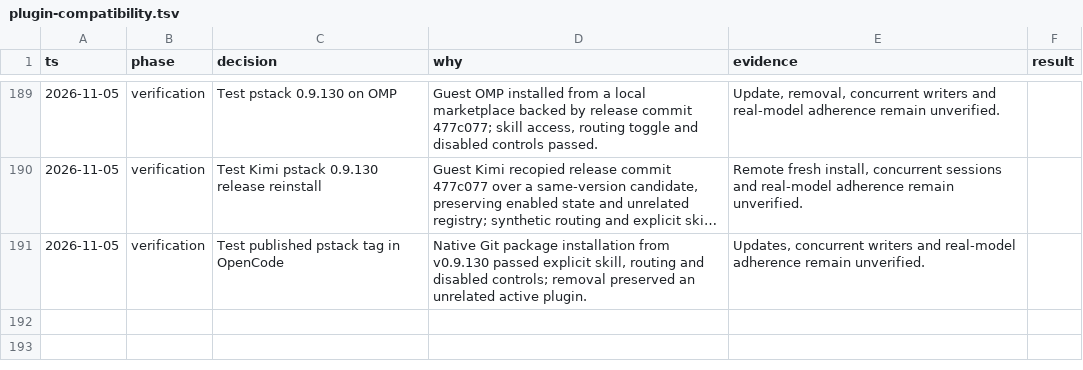
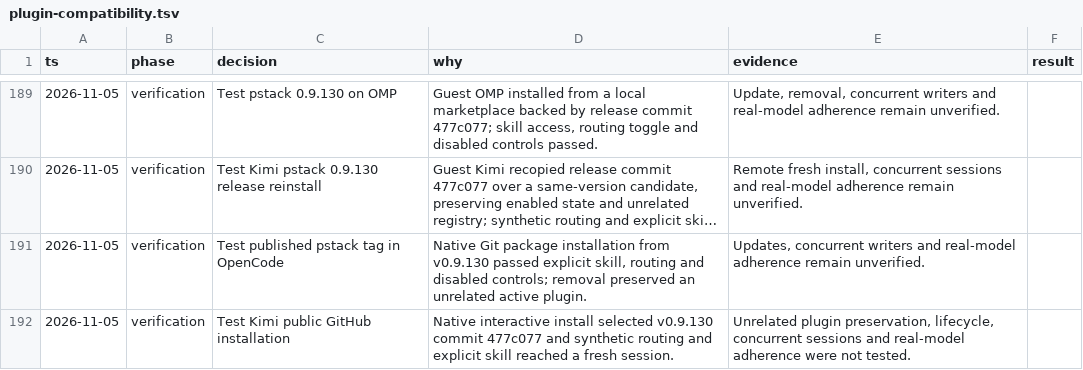
Before and after one commit to donbeave/essential-mise, a TSV file: .audit/plugin-compatibility.tsv, drawn as a sheet; only a part is shown, gaps mark what is left out; long unchanged cells end in …; the diff names each change by its address in the sheet, - before the commit and + after, or states it on an @@ line.

```diff
--- a/.audit/plugin-compatibility.tsv
+++ b/.audit/plugin-compatibility.tsv
+row 192: 2026-11-05 | verification | Test Kimi public GitHub installation | Native interactive install selected v0.9.130 commit 477c077 and synthetic routing and explicit skill reached a fresh session. | Unrelated plugin preservation, lifecycle, concurrent sessions and real-model adherence were not tested.
```
Also changed, not shown: 1 other file.
